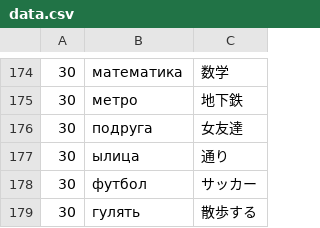
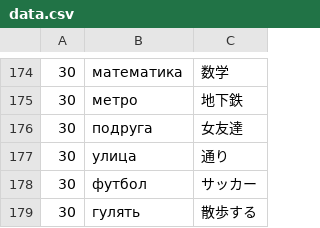
Before and after one commit to ebiyu/russian, a CSV file: data.csv, drawn as a sheet; only a part is shown, gaps mark what is left out.

Commit message:
hoge

```diff
--- a/data.csv
+++ b/data.csv
@@ -176,3 +176,3 @@
 30,подруга,女友達
-30,ылица,通り
+30,улица,通り
 30,футбол,サッカー
```
